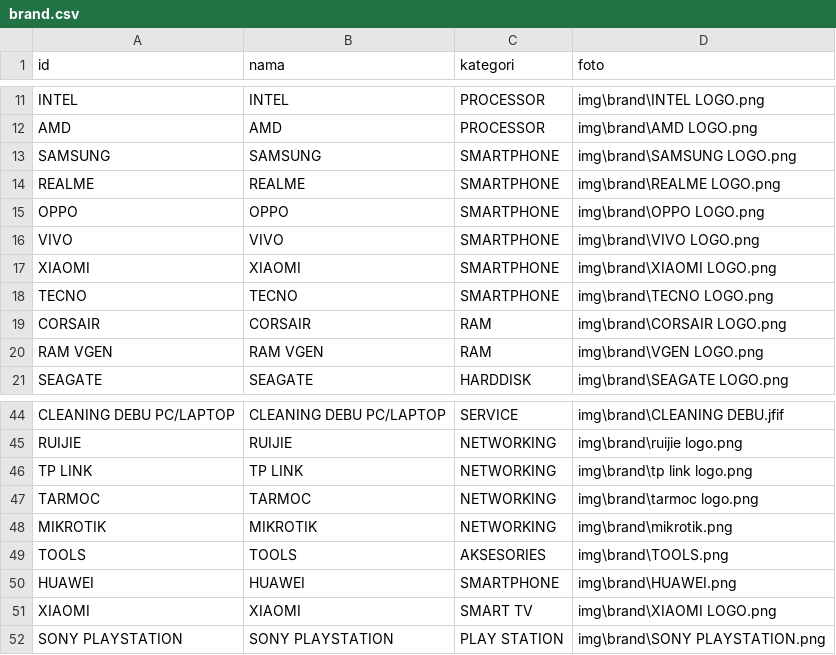
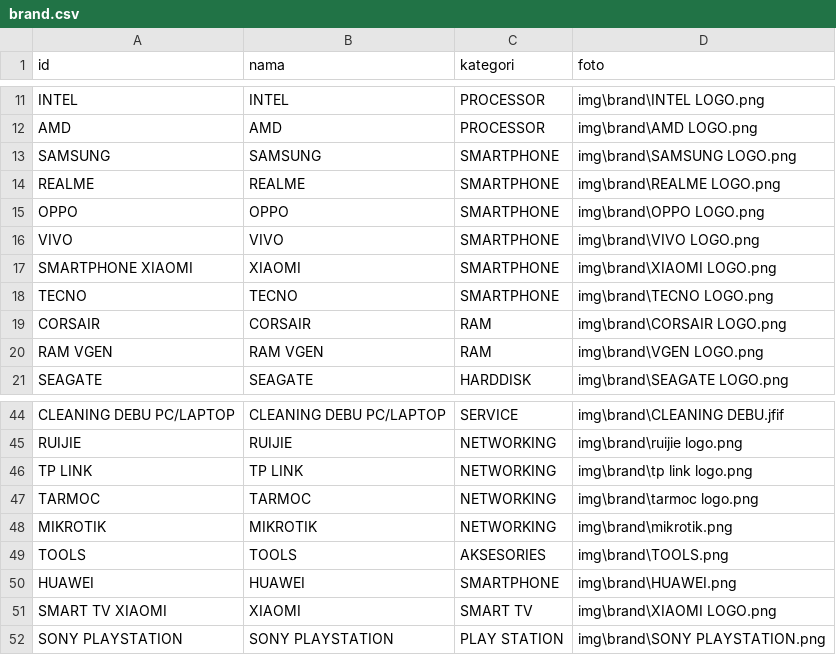
Before and after one commit to fendyfreelancestore/fendyfreelancestore, a CSV file: brand.csv, drawn as a sheet; only a part is shown, gaps mark what is left out.

Commit message:
Add files via upload

```diff
--- a/brand.csv
+++ b/brand.csv
@@ -16,3 +16,3 @@ OPPO,OPPO,SMARTPHONE,img\brand\OPPO LOGO.png
 VIVO,VIVO,SMARTPHONE,img\brand\VIVO LOGO.png
-XIAOMI,XIAOMI,SMARTPHONE,img\brand\XIAOMI LOGO.png
+SMARTPHONE XIAOMI,XIAOMI,SMARTPHONE,img\brand\XIAOMI LOGO.png
 TECNO,TECNO,SMARTPHONE,img\brand\TECNO LOGO.png
@@ -50,3 +50,3 @@ TOOLS,TOOLS,AKSESORIES ,img\brand\TOOLS.png
 HUAWEI,HUAWEI,SMARTPHONE,img\brand\HUAWEI.png
-XIAOMI,XIAOMI,SMART TV,img\brand\XIAOMI LOGO.png
+SMART TV XIAOMI,XIAOMI,SMART TV,img\brand\XIAOMI LOGO.png
 SONY PLAYSTATION,SONY PLAYSTATION,PLAY STATION,img\brand\SONY PLAYSTATION.png
```
